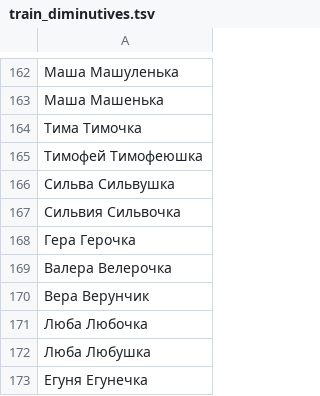
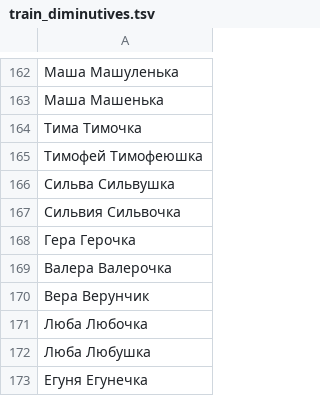
Before and after one commit to roddar92/linguistics_problems, a TSV file: src/ngrams/resources/diminutive/train_diminutives.tsv, drawn as a sheet; only a part is shown, gaps mark what is left out.

```diff
--- a/src/ngrams/resources/diminutive/train_diminutives.tsv
+++ b/src/ngrams/resources/diminutive/train_diminutives.tsv
@@ -168,3 +168,3 @@
 Гера    Герочка
-Валера  Велерочка
+Валера  Валерочка
 Вера    Верунчик
```
Also changed, not shown: src/ngrams/resources/diminutive/test_diminutives.tsv.
